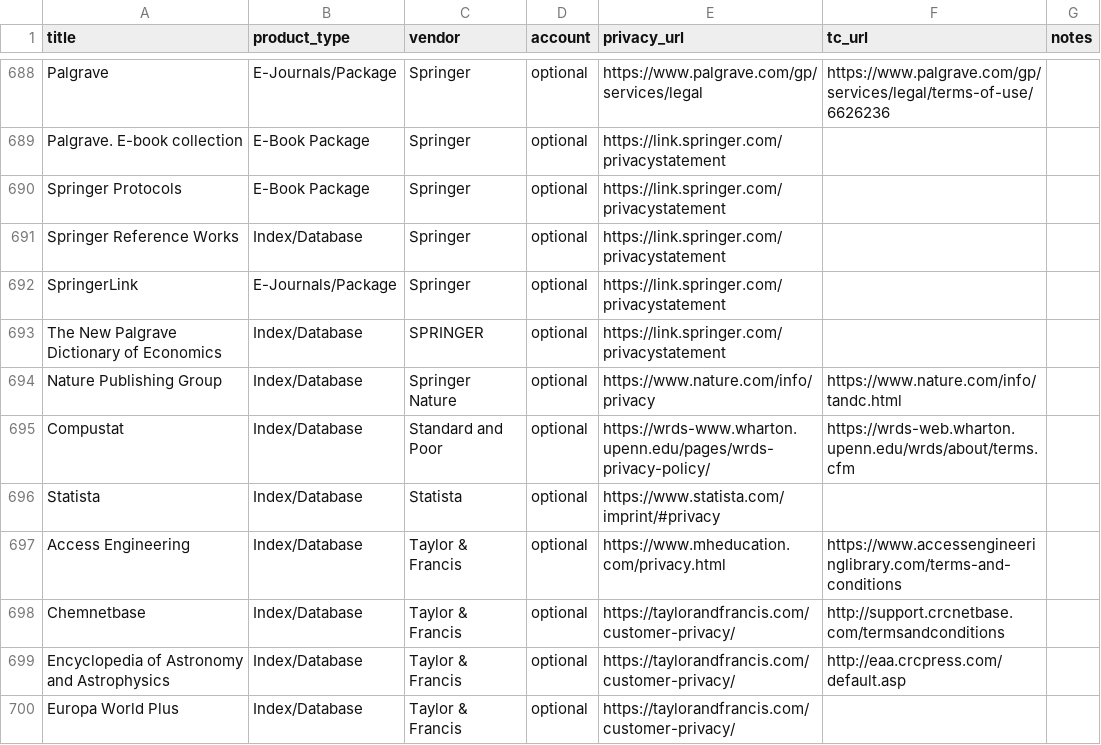
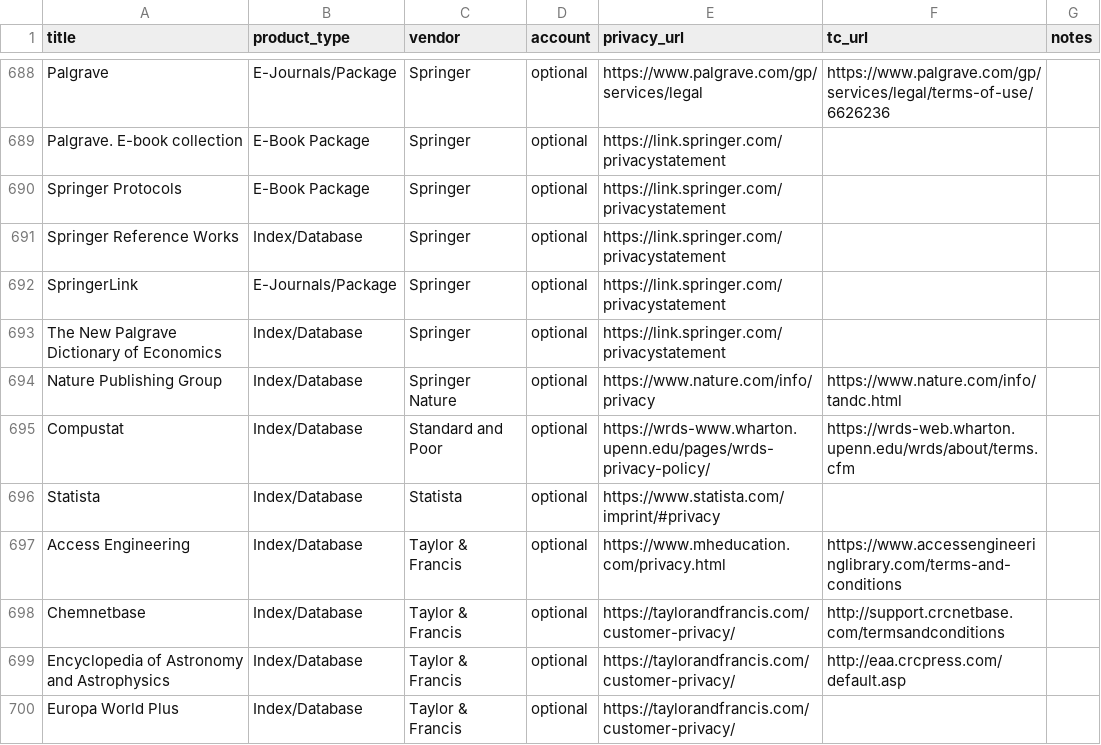
Before and after one commit to yorkulibraries/vendorpol, a CSV file: vendorpol.csv, drawn as a sheet; only a part is shown, gaps mark what is left out.

Commit message:
Fix a Springer name

```diff
--- a/vendorpol.csv
+++ b/vendorpol.csv
@@ -692,3 +692,3 @@ Springer Reference Works,Index/Database,Springer,optional,https://link.springer.
 SpringerLink,E-Journals/Package,Springer,optional,https://link.springer.com/privacystatement,,
-The New Palgrave Dictionary of Economics,Index/Database,SPRINGER,optional,https://link.springer.com/privacystatement,,
+The New Palgrave Dictionary of Economics,Index/Database,Springer,optional,https://link.springer.com/privacystatement,,
 Nature Publishing Group,Index/Database,Springer Nature,optional,https://www.nature.com/info/privacy,https://www.nature.com/info/tandc.html,
```
